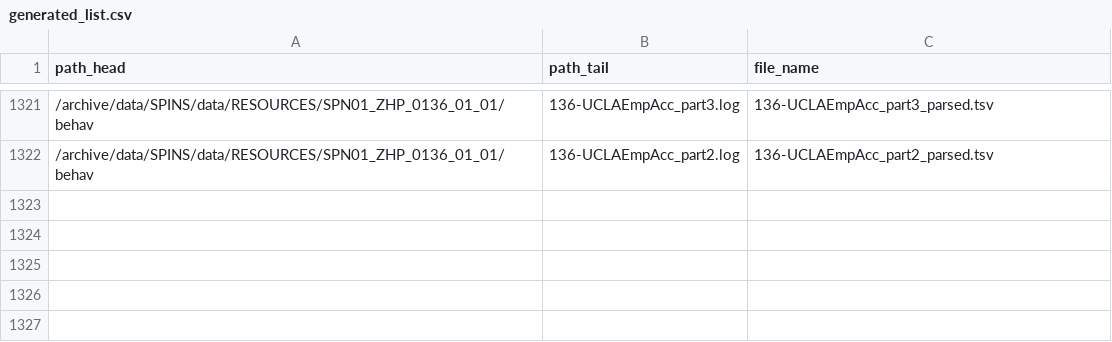
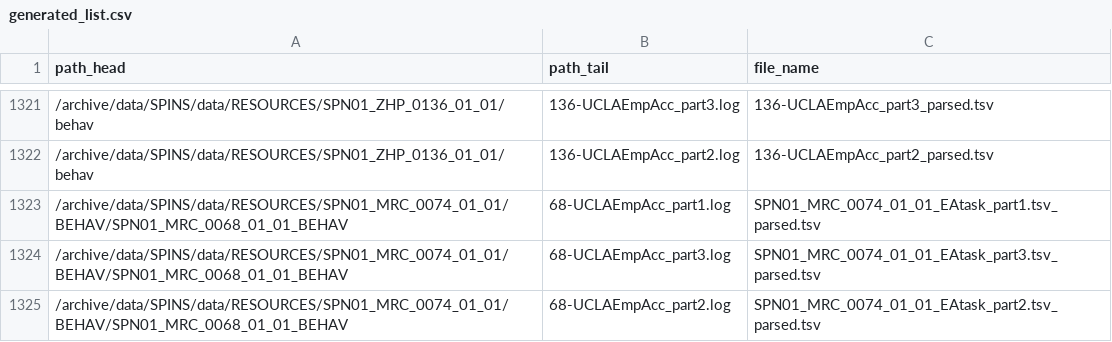
Before and after one commit to TIGRLab/parse_ea_task, a CSV file: out/generated_list.csv, drawn as a sheet; only a part is shown, gaps mark what is left out.

```diff
--- a/out/generated_list.csv
+++ b/out/generated_list.csv
@@ -1322 +1322,4 @@ path_head,path_tail,file_name
 /archive/data/SPINS/data/RESOURCES/SPN01_ZHP_0136_01_01/behav,136-UCLAEmpAcc_part2.log,136-UCLAEmpAcc_part2_parsed.tsv
+/archive/data/SPINS/data/RESOURCES/SPN01_MRC_0074_01_01/BEHAV/SPN01_MRC_0068_01_01_BEHAV,68-UCLAEmpAcc_part1.log,SPN01_MRC_0074_01_01_EAtask_part1.tsv_parsed.tsv
+/archive/data/SPINS/data/RESOURCES/SPN01_MRC_0074_01_01/BEHAV/SPN01_MRC_0068_01_01_BEHAV,68-UCLAEmpAcc_part3.log,SPN01_MRC_0074_01_01_EAtask_part3.tsv_parsed.tsv
+/archive/data/SPINS/data/RESOURCES/SPN01_MRC_0074_01_01/BEHAV/SPN01_MRC_0068_01_01_BEHAV,68-UCLAEmpAcc_part2.log,SPN01_MRC_0074_01_01_EAtask_part2.tsv_parsed.tsv
```
Also changed, not shown: 1 other file.
